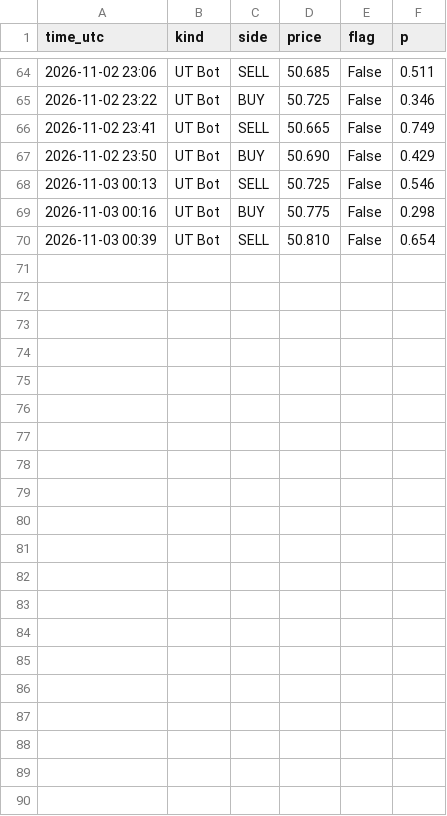
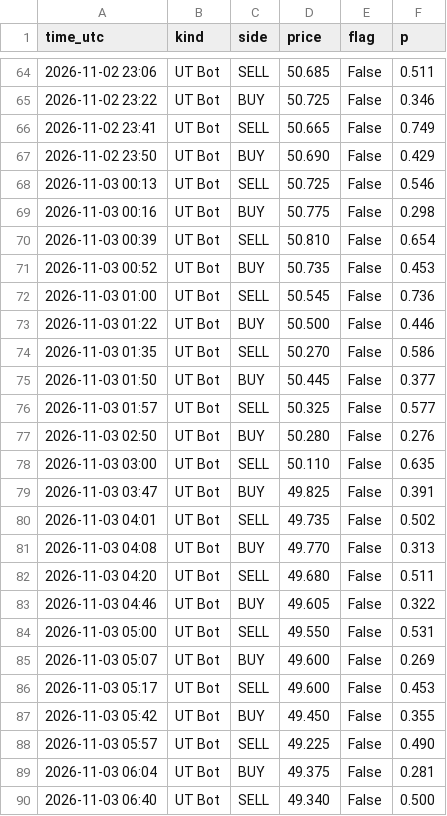
Before and after one commit to issakhader58-sketch/silver-bot, a CSV file: signals.csv, drawn as a sheet; only a part is shown, gaps mark what is left out.

```diff
--- a/signals.csv
+++ b/signals.csv
@@ -70 +70,21 @@ time_utc,kind,side,price,flag,p
 2026-11-03 00:39,UT Bot,SELL,50.810,False,0.654
+2026-11-03 00:52,UT Bot,BUY,50.735,False,0.453
+2026-11-03 01:00,UT Bot,SELL,50.545,False,0.736
+2026-11-03 01:22,UT Bot,BUY,50.500,False,0.446
+2026-11-03 01:35,UT Bot,SELL,50.270,False,0.586
+2026-11-03 01:50,UT Bot,BUY,50.445,False,0.377
+2026-11-03 01:57,UT Bot,SELL,50.325,False,0.577
+2026-11-03 02:50,UT Bot,BUY,50.280,False,0.276
+2026-11-03 03:00,UT Bot,SELL,50.110,False,0.635
+2026-11-03 03:47,UT Bot,BUY,49.825,False,0.391
+2026-11-03 04:01,UT Bot,SELL,49.735,False,0.502
+2026-11-03 04:08,UT Bot,BUY,49.770,False,0.313
+2026-11-03 04:20,UT Bot,SELL,49.680,False,0.511
+2026-11-03 04:46,UT Bot,BUY,49.605,False,0.322
+2026-11-03 05:00,UT Bot,SELL,49.550,False,0.531
+2026-11-03 05:07,UT Bot,BUY,49.600,False,0.269
+2026-11-03 05:17,UT Bot,SELL,49.600,False,0.453
+2026-11-03 05:42,UT Bot,BUY,49.450,False,0.355
+2026-11-03 05:57,UT Bot,SELL,49.225,False,0.490
+2026-11-03 06:04,UT Bot,BUY,49.375,False,0.281
+2026-11-03 06:40,UT Bot,SELL,49.340,False,0.500
```
Also changed, not shown: 2 other files.
